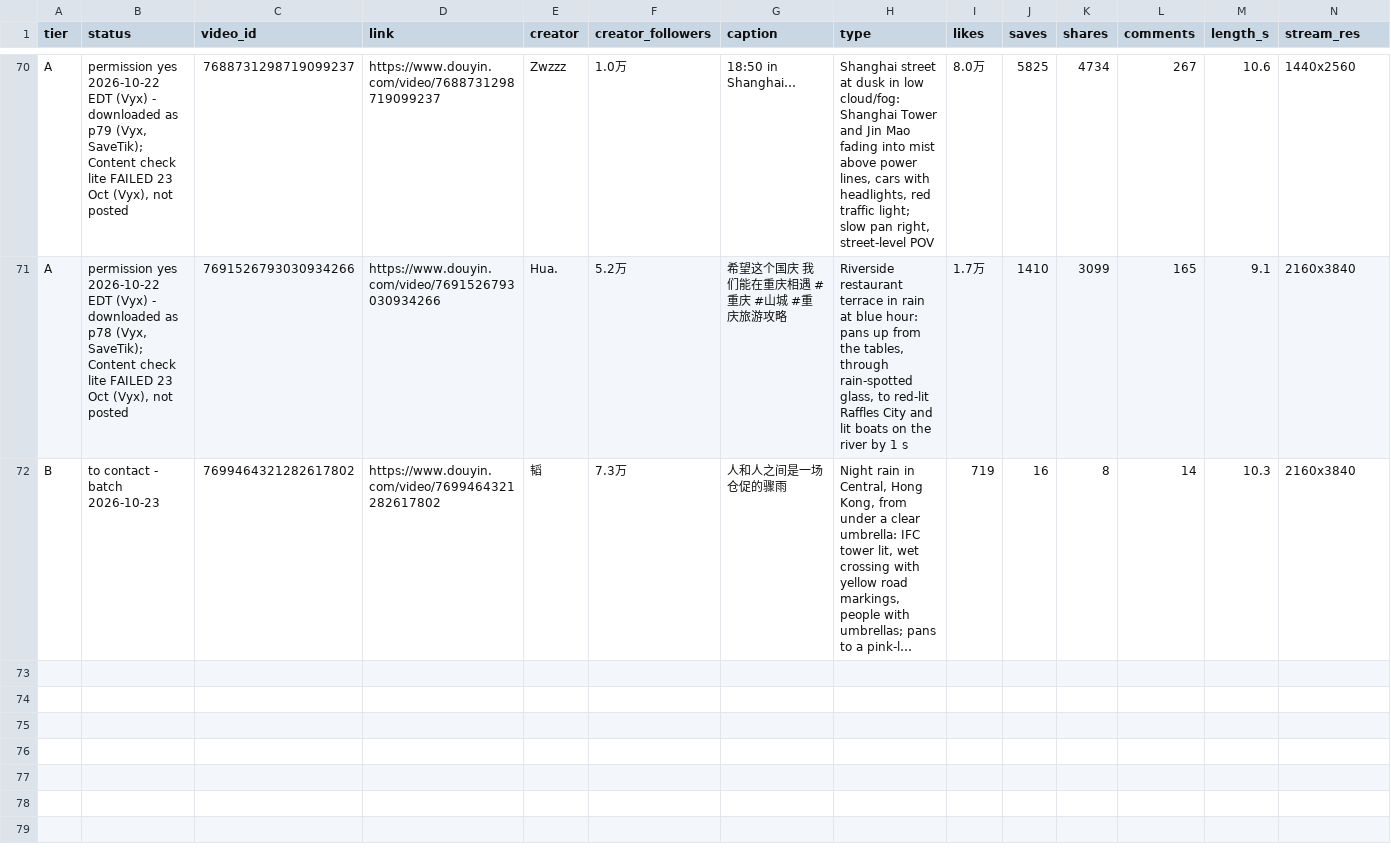
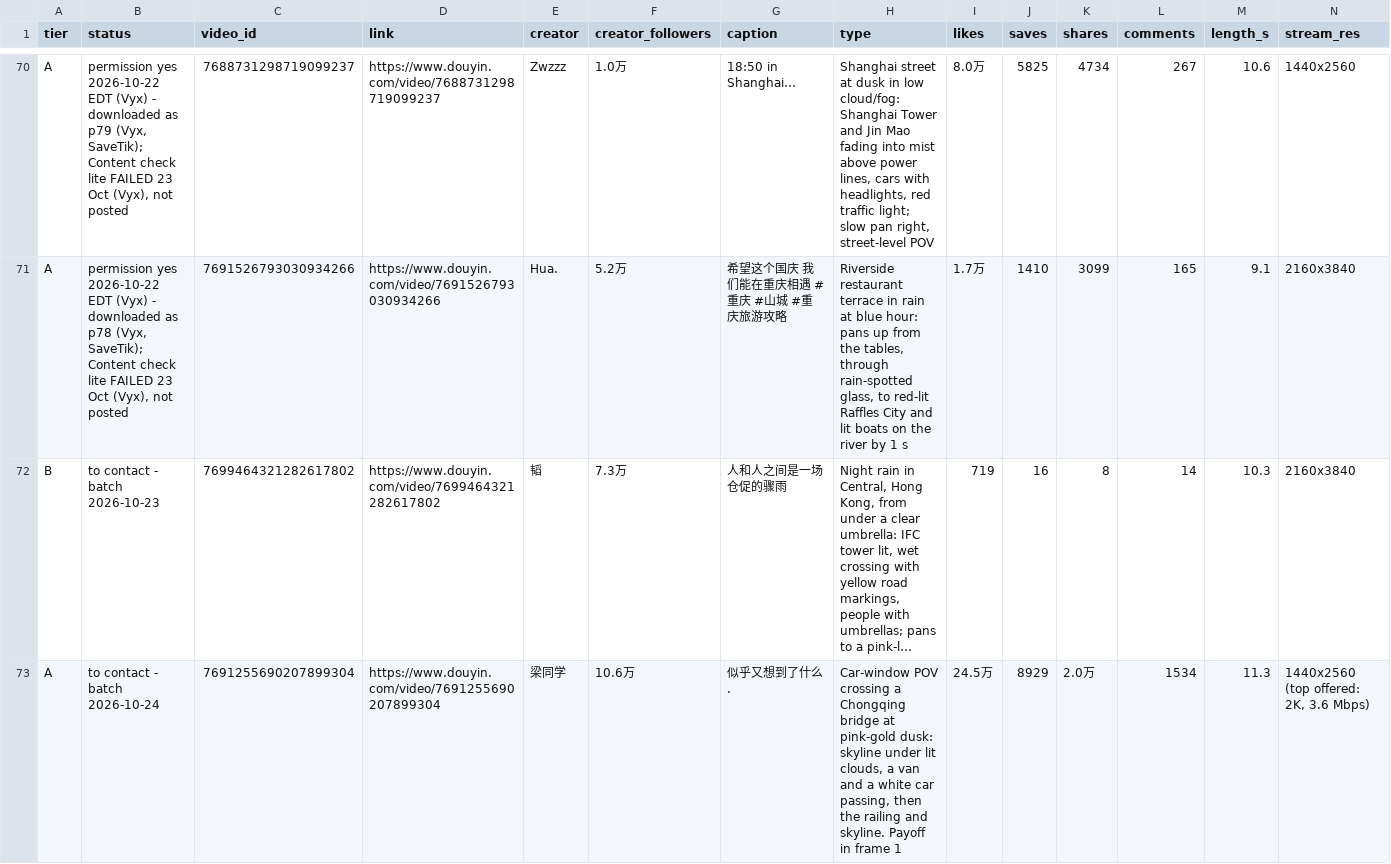
Before and after one commit to nobleskele-eng/Cheques, a CSV file: library/library.csv, drawn as a sheet; only a part is shown, gaps mark what is left out; long unchanged cells end in …; rows hold the shown columns only; the diff covers the shown part only; the diff names each change by its address in the sheet, - before the commit and + after, or states it on an @@ line.

```diff
--- a/library/library.csv
+++ b/library/library.csv
+row 73: A | to contact - batch 2026-10-24 | 7691255690207899304 | https://www.douyin.com/video/7691255690207899304 | 梁同学 | 10.6万 | 似乎又想到了什么. | Car-window POV crossing a Chongqing bridge at pink-gold dusk: skyline under lit clouds, a van and a white car passing, then the railing and skyline. Payoff in frame 1 | 24.5万 | 8929 | 2.0万 | 1534 | 11.3 | 1440x2560 (top offered: 2K, 3.6 Mbps)
```
Also changed, not shown: 1 added row elsewhere in this file, 3 other files.
